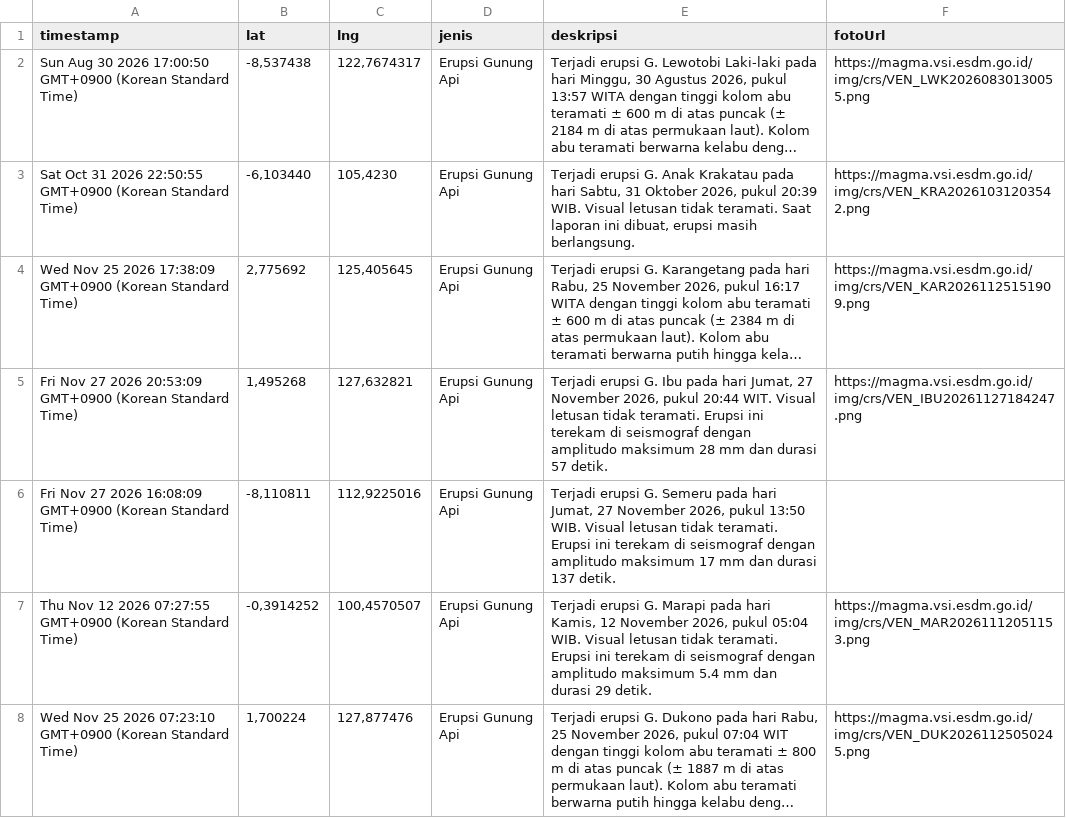
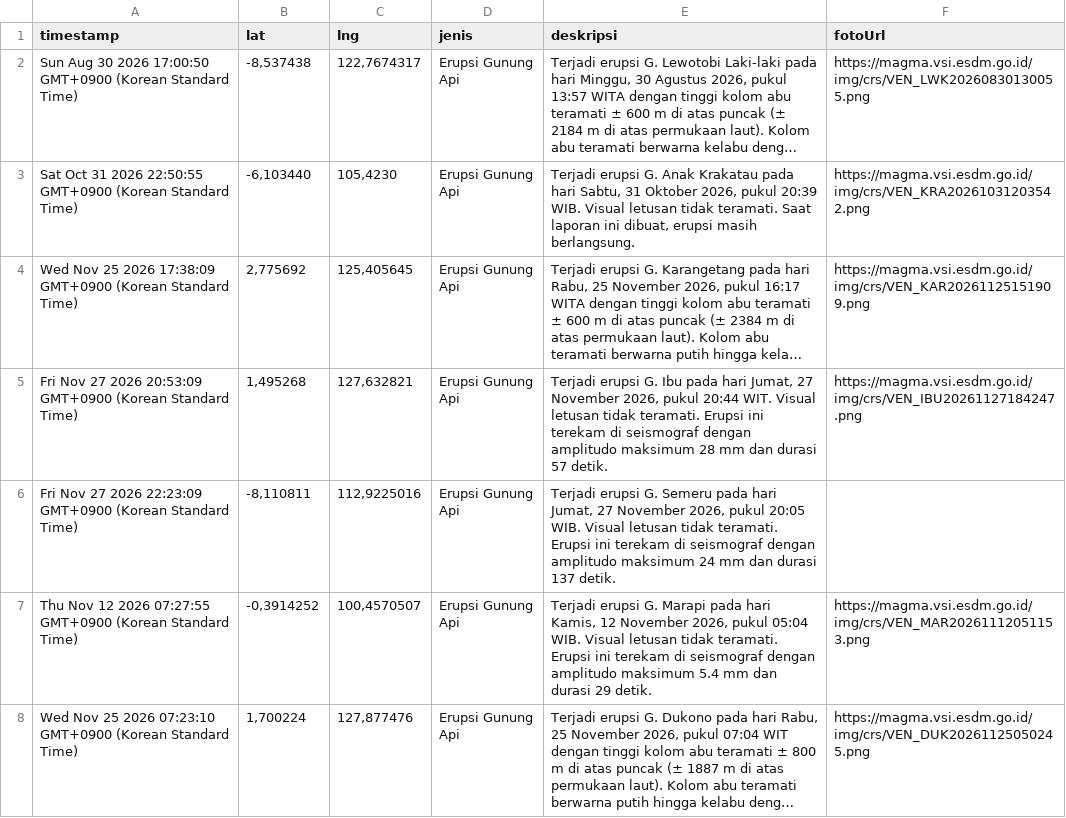
Before and after one commit to gpmlabuangnamrole-cell/Rescue, a CSV file: Laporan Rescue.csv, drawn as a sheet; only a part is shown; long unchanged cells end in ….

Commit message:
Update Laporan Rescue otomatis dari Google Sheet

```diff
--- a/Laporan Rescue.csv
+++ b/Laporan Rescue.csv
@@ -5,3 +5,3 @@
 "Fri Nov 27 2026 20:53:09 GMT+0900 (Korean Standard Time)","1,495268","127,632821","Erupsi Gunung Api","Terjadi erupsi G. Ibu pada hari Jumat, 27 November 2026, pukul 20:44 WIT. Visual letusan tidak teramati. Erupsi ini terekam di seismograf dengan amplitudo maksimum 28 mm dan durasi 57 detik.","https://magma.vsi.esdm.go.id/img/crs/VEN_IBU20261127184247.png"
-"Fri Nov 27 2026 16:08:09 GMT+0900 (Korean Standard Time)","-8,110811","112,9225016","Erupsi Gunung Api","Terjadi erupsi G. Semeru pada hari Jumat, 27 November 2026, pukul 13:50 WIB. Visual letusan tidak teramati. Erupsi ini terekam di seismograf dengan amplitudo maksimum 17 mm dan durasi 137 detik.",""
+"Fri Nov 27 2026 22:23:09 GMT+0900 (Korean Standard Time)","-8,110811","112,9225016","Erupsi Gunung Api","Terjadi erupsi G. Semeru pada hari Jumat, 27 November 2026, pukul 20:05 WIB. Visual letusan tidak teramati. Erupsi ini terekam di seismograf dengan amplitudo maksimum 24 mm dan durasi 137 detik.",""
 "Thu Nov 12 2026 07:27:55 GMT+0900 (Korean Standard Time)","-0,3914252","100,4570507","Erupsi Gunung Api","Terjadi erupsi G. Marapi pada hari Kamis, 12 November 2026, pukul 05:04 WIB. Visual letusan tidak teramati. Erupsi ini terekam di seismograf dengan amplitudo maksimum 5.4 mm dan durasi 29 detik.","https://magma.vsi.esdm.go.id/img/crs/VEN_MAR20261112051153.png"
```
